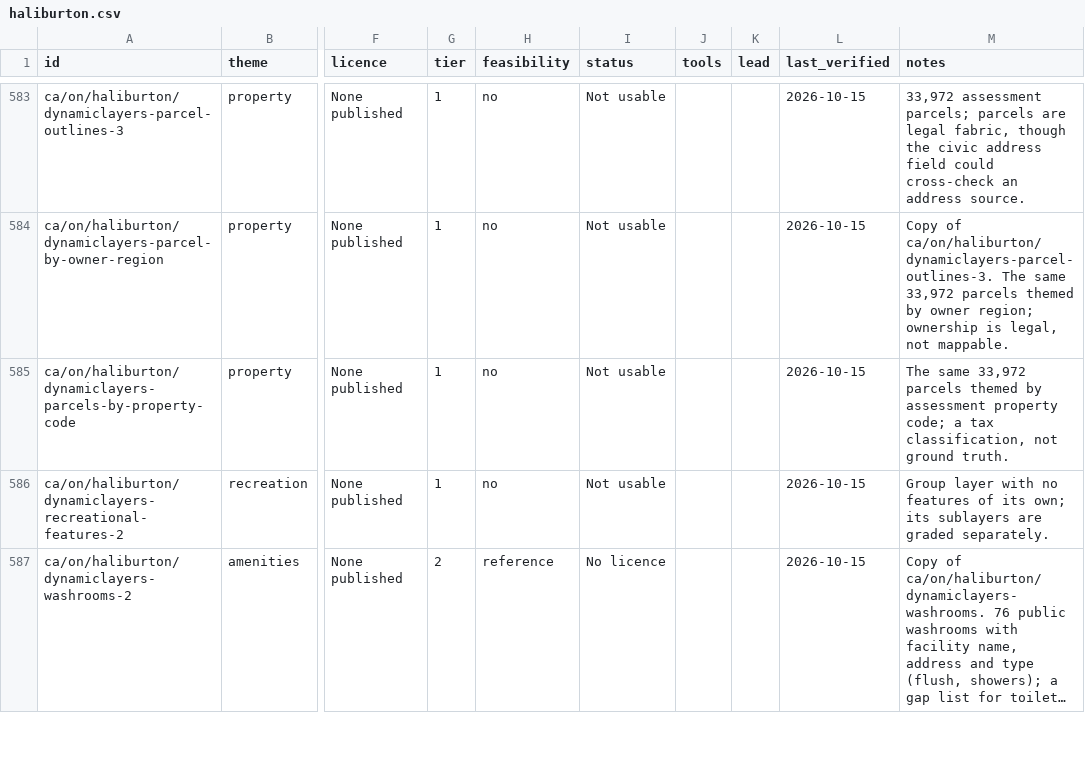
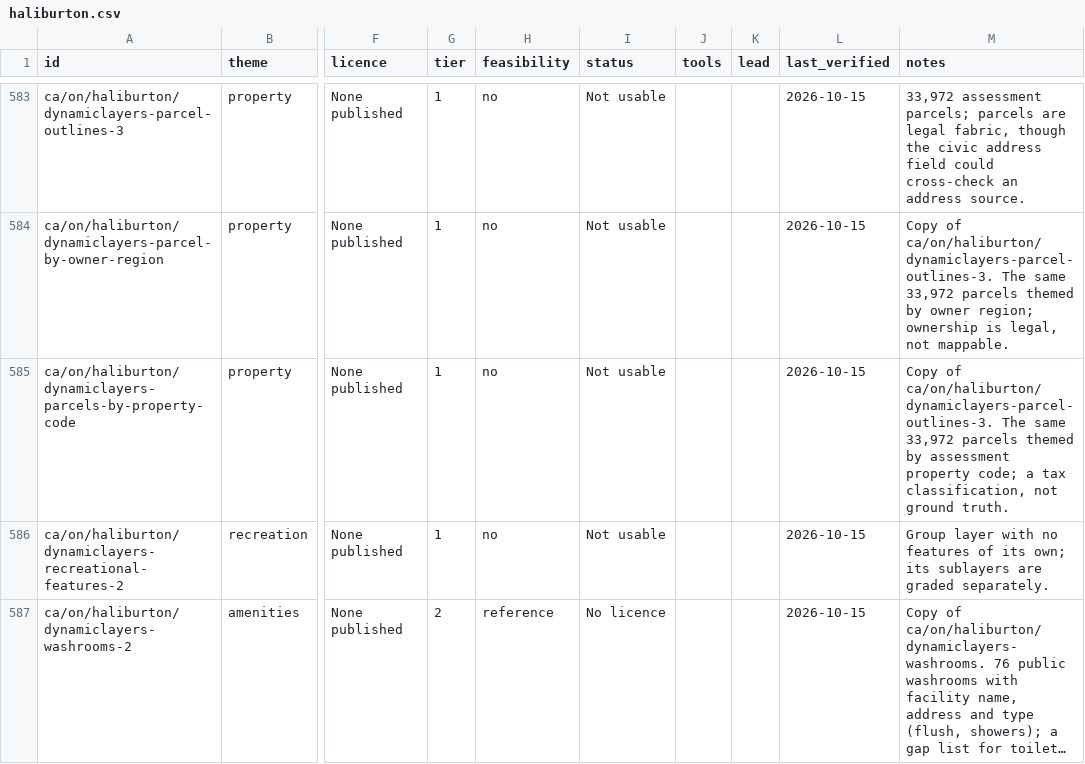
Before and after one commit to skfd/ontario-osm-data-sources, a CSV file: catalogue/layers/haliburton.csv, drawn as a sheet; only a part is shown, gaps mark what is left out; long unchanged cells end in …; the diff names each change by its address in the sheet, - before the commit and + after, or states it on an @@ line.

```diff
--- a/catalogue/layers/haliburton.csv
+++ b/catalogue/layers/haliburton.csv
-M585 (notes): The same…
+M585 (notes): Copy of ca/on/haliburton/dynamiclayers-parcel-outlines-3. The same…
```
Also changed, not shown: catalogue/layers/dryden.csv, catalogue/layers/durham.csv, 5 other files.
